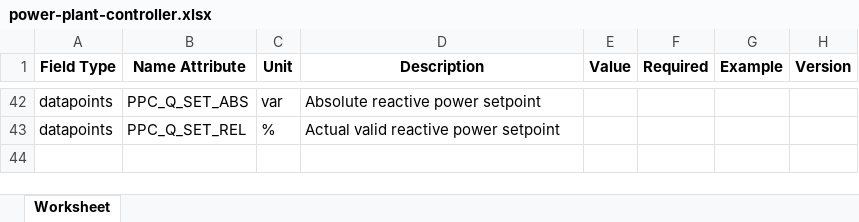
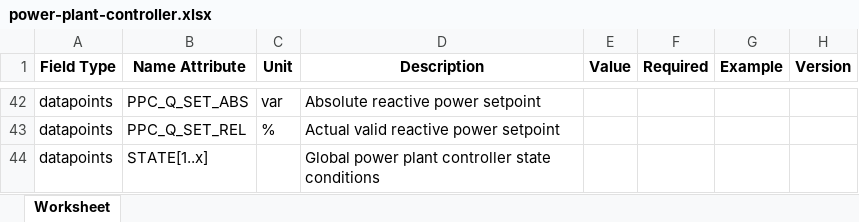
Before and after one commit to meteocontrol/meteocontrol.github.io, an Excel workbook: import-specification/devices/power-plant-controller.xlsx, sheet Worksheet, drawn as a sheet; only a part is shown, gaps mark what is left out; values as stored, in another font and other column widths than the file's, no borders; the diff names each change by its address in the sheet, - before the commit and + after, or states it on an @@ line.

```diff
--- a/import-specification/devices/power-plant-controller.xlsx (sheet Worksheet)
+++ b/import-specification/devices/power-plant-controller.xlsx (sheet Worksheet)
+row 44: datapoints | STATE[1..x] |  | Global power plant controller state conditions
```
Also changed, not shown: 1 other file.
